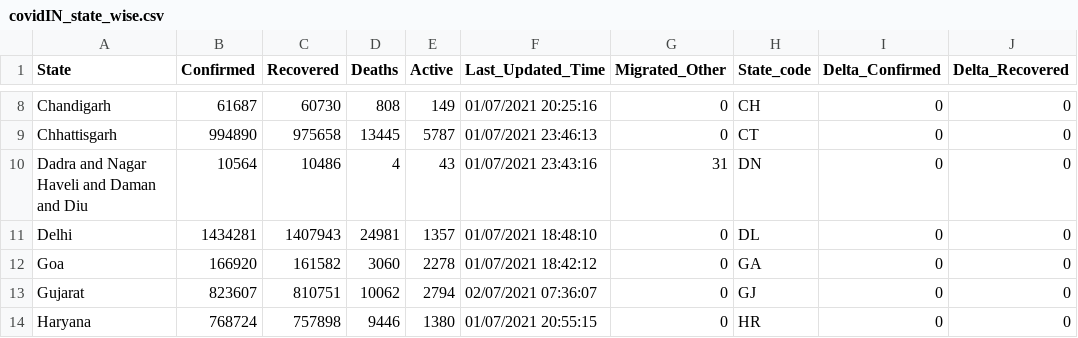
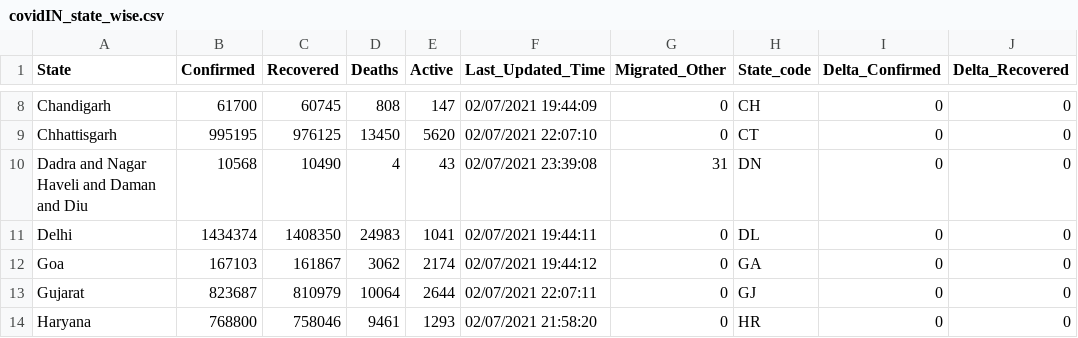
Before and after one commit to arya46/Covid-19-EDA, a CSV file: data/covidIN_state_wise.csv, drawn as a sheet; only a part is shown, gaps mark what is left out; the diff covers the shown part only; the diff names each change by its address in the sheet, - before the commit and + after, or states it on an @@ line.

```diff
--- a/data/covidIN_state_wise.csv
+++ b/data/covidIN_state_wise.csv
-B8 (Confirmed): 61687
+B8 (Confirmed): 61700
-C8 (Recovered): 60730
+C8 (Recovered): 60745
-E8 (Active): 149
+E8 (Active): 147
-F8 (Last_Updated_Time): 01/07/2021 20:25:16
+F8 (Last_Updated_Time): 02/07/2021 19:44:09
-B9 (Confirmed): 994890
+B9 (Confirmed): 995195
-C9 (Recovered): 975658
+C9 (Recovered): 976125
-D9 (Deaths): 13445
+D9 (Deaths): 13450
-E9 (Active): 5787
+E9 (Active): 5620
-F9 (Last_Updated_Time): 01/07/2021 23:46:13
+F9 (Last_Updated_Time): 02/07/2021 22:07:10
-B10 (Confirmed): 10564
+B10 (Confirmed): 10568
-C10 (Recovered): 10486
+C10 (Recovered): 10490
-F10 (Last_Updated_Time): 01/07/2021 23:43:16
+F10 (Last_Updated_Time): 02/07/2021 23:39:08
-B11 (Confirmed): 1434281
+B11 (Confirmed): 1434374
-C11 (Recovered): 1407943
+C11 (Recovered): 1408350
-D11 (Deaths): 24981
+D11 (Deaths): 24983
-E11 (Active): 1357
+E11 (Active): 1041
-F11 (Last_Updated_Time): 01/07/2021 18:48:10
+F11 (Last_Updated_Time): 02/07/2021 19:44:11
-B12 (Confirmed): 166920
+B12 (Confirmed): 167103
-C12 (Recovered): 161582
+C12 (Recovered): 161867
-D12 (Deaths): 3060
+D12 (Deaths): 3062
-E12 (Active): 2278
+E12 (Active): 2174
-F12 (Last_Updated_Time): 01/07/2021 18:42:12
+F12 (Last_Updated_Time): 02/07/2021 19:44:12
-B13 (Confirmed): 823607
+B13 (Confirmed): 823687
-C13 (Recovered): 810751
+C13 (Recovered): 810979
-D13 (Deaths): 10062
+D13 (Deaths): 10064
-E13 (Active): 2794
+E13 (Active): 2644
-F13 (Last_Updated_Time): 02/07/2021 07:36:07
+F13 (Last_Updated_Time): 02/07/2021 22:07:11
-B14 (Confirmed): 768724
+B14 (Confirmed): 768800
-C14 (Recovered): 757898
+C14 (Recovered): 758046
-D14 (Deaths): 9446
+D14 (Deaths): 9461
-E14 (Active): 1380
+E14 (Active): 1293
-F14 (Last_Updated_Time): 01/07/2021 20:55:15
+F14 (Last_Updated_Time): 02/07/2021 21:58:20
```
Also changed, not shown: 150 edited cells elsewhere in this file, data/cases_ts.csv, data/covidIN_districtwise_current.csv, 3 other files.
